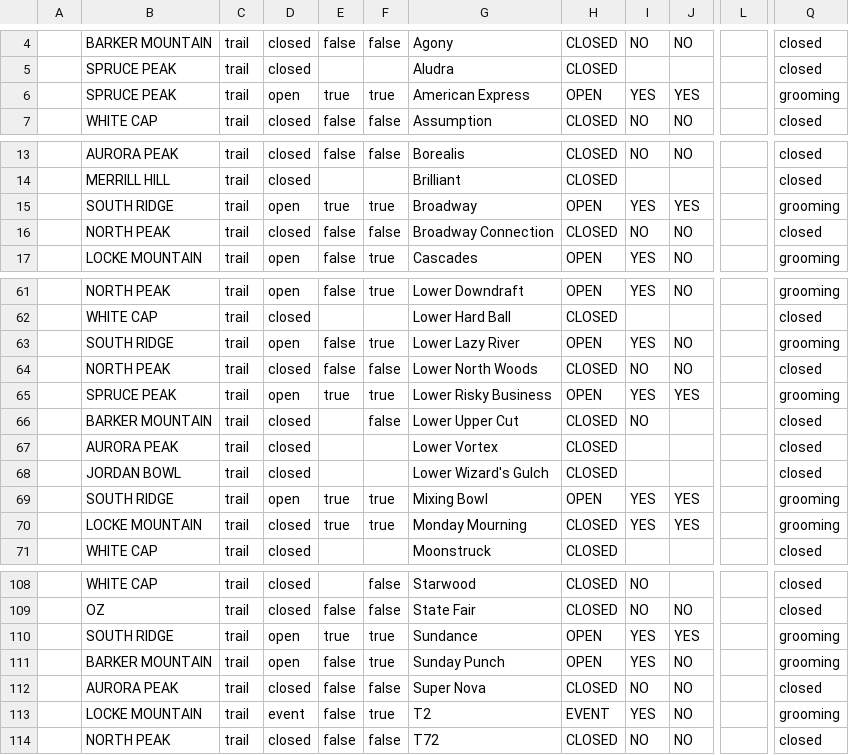
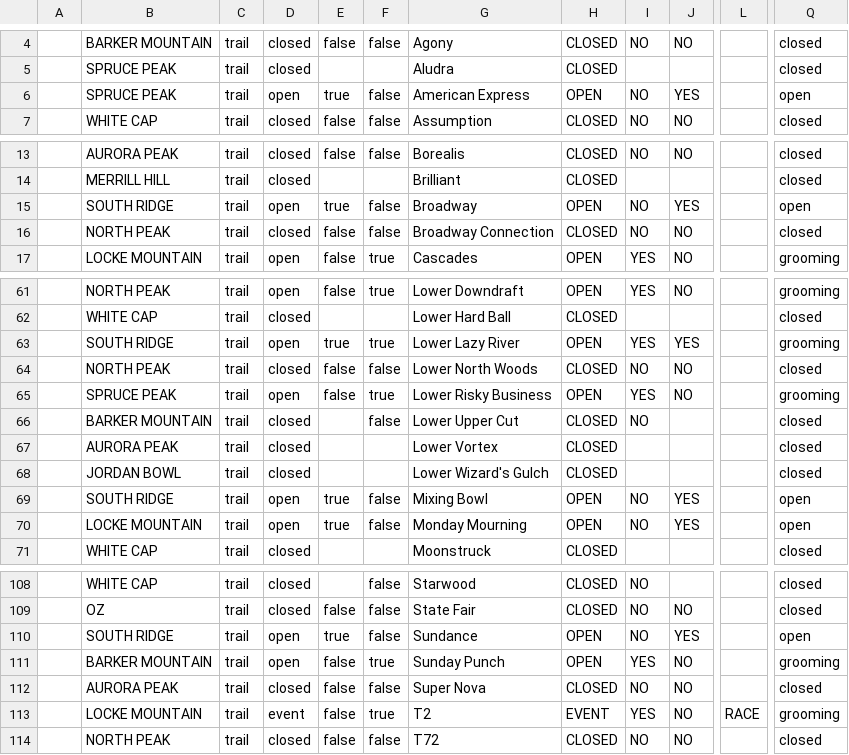
Before and after one commit to abkfenris/SundayRiverConditions, a CSV file: trails.csv, drawn as a sheet; only a part is shown, gaps mark what is left out; the diff names each change by its address in the sheet, - before the commit and + after, or states it on an @@ line.

```diff
--- a/trails.csv
+++ b/trails.csv
-F6: true
+F6: false
-I6: YES
+I6: NO
-Q6: grooming
+Q6: open
-F15: true
+F15: false
-I15: YES
+I15: NO
-Q15: grooming
+Q15: open
-E63: false
+E63: true
-J63: NO
+J63: YES
-E65: true
+E65: false
-J65: YES
+J65: NO
-F69:F70: true
+F69:F70: false
-I69:I70: YES
+I69:I70: NO
-Q69:Q70: grooming
+Q69:Q70: open
-D70: closed
+D70: open
-H70: CLOSED
+H70: OPEN
-F110: true
+F110: false
-I110: YES
+I110: NO
-Q110: grooming
+Q110: open
-L113: (empty)
+L113: RACE
```
Also changed, not shown: lifts.csv, 1 other file.
